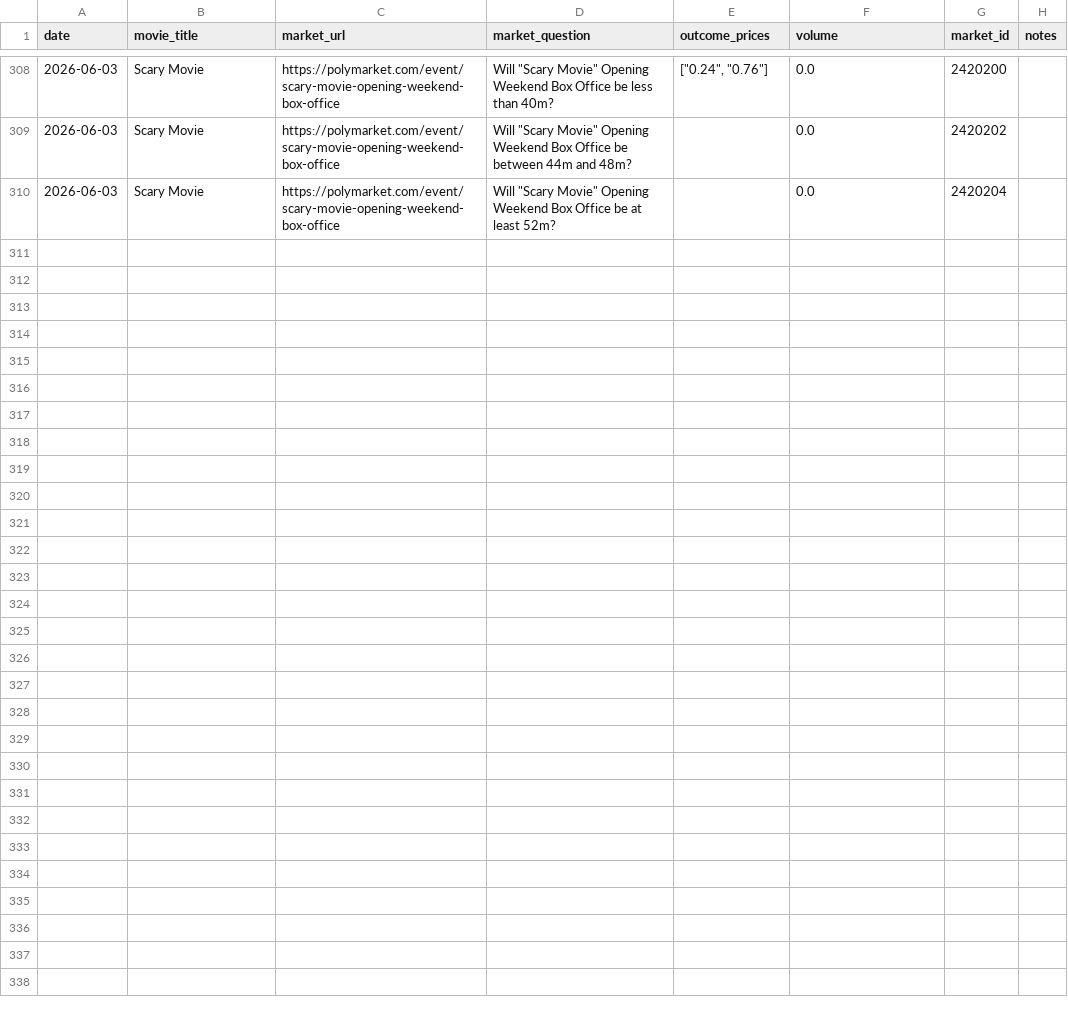
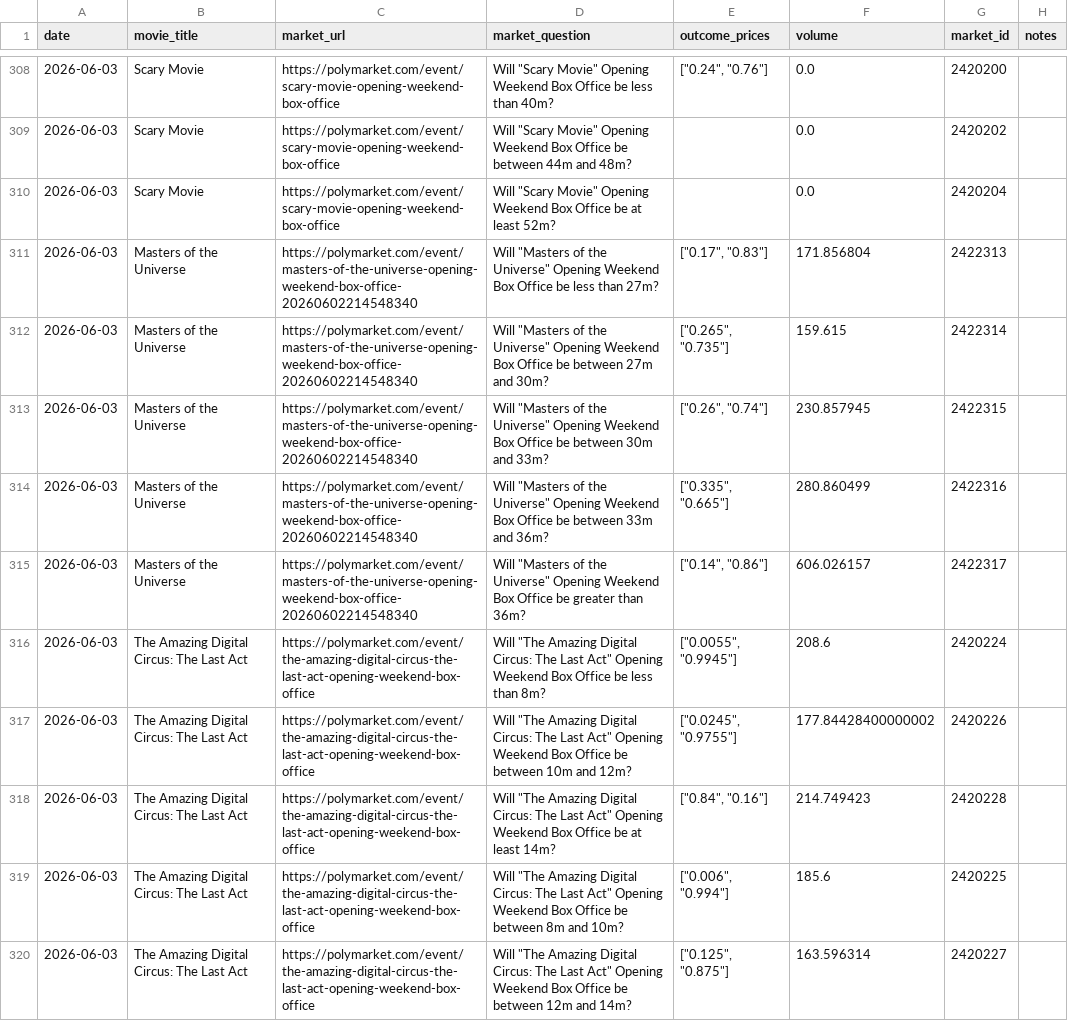
Before and after one commit to arnauddg27-svg/Theatres, a CSV file: box-office-tracker/data/polymarket-markets.csv, drawn as a sheet; only a part is shown, gaps mark what is left out; the diff names each change by its address in the sheet, - before the commit and + after, or states it on an @@ line.

```diff
--- a/box-office-tracker/data/polymarket-markets.csv
+++ b/box-office-tracker/data/polymarket-markets.csv
+row 311: 2026-06-03 | Masters of the Universe | https://polymarket.com/event/masters-of-the-universe-opening-weekend-box-office-20260602214548340 | Will "Masters of the Universe" Opening Weekend Box Office be less than 27m? | ["0.17", "0.83"] | 171.856804 | 2422313
+row 312: 2026-06-03 | Masters of the Universe | https://polymarket.com/event/masters-of-the-universe-opening-weekend-box-office-20260602214548340 | Will "Masters of the Universe" Opening Weekend Box Office be between 27m and 30m? | ["0.265", "0.735"] | 159.615 | 2422314
+row 313: 2026-06-03 | Masters of the Universe | https://polymarket.com/event/masters-of-the-universe-opening-weekend-box-office-20260602214548340 | Will "Masters of the Universe" Opening Weekend Box Office be between 30m and 33m? | ["0.26", "0.74"] | 230.857945 | 2422315
+row 314: 2026-06-03 | Masters of the Universe | https://polymarket.com/event/masters-of-the-universe-opening-weekend-box-office-20260602214548340 | Will "Masters of the Universe" Opening Weekend Box Office be between 33m and 36m? | ["0.335", "0.665"] | 280.860499 | 2422316
+row 315: 2026-06-03 | Masters of the Universe | https://polymarket.com/event/masters-of-the-universe-opening-weekend-box-office-20260602214548340 | Will "Masters of the Universe" Opening Weekend Box Office be greater than 36m? | ["0.14", "0.86"] | 606.026157 | 2422317
+row 316: 2026-06-03 | The Amazing Digital Circus: The Last Act | https://polymarket.com/event/the-amazing-digital-circus-the-last-act-opening-weekend-box-office | Will "The Amazing Digital Circus: The Last Act" Opening Weekend Box Office be less than 8m? | ["0.0055", "0.9945"] | 208.6 | 2420224
+row 317: 2026-06-03 | The Amazing Digital Circus: The Last Act | https://polymarket.com/event/the-amazing-digital-circus-the-last-act-opening-weekend-box-office | Will "The Amazing Digital Circus: The Last Act" Opening Weekend Box Office be between 10m and 12m? | ["0.0245", "0.9755"] | 177.84428400000002 | 2420226
+row 318: 2026-06-03 | The Amazing Digital Circus: The Last Act | https://polymarket.com/event/the-amazing-digital-circus-the-last-act-opening-weekend-box-office | Will "The Amazing Digital Circus: The Last Act" Opening Weekend Box Office be at least 14m? | ["0.84", "0.16"] | 214.749423 | 2420228
+row 319: 2026-06-03 | The Amazing Digital Circus: The Last Act | https://polymarket.com/event/the-amazing-digital-circus-the-last-act-opening-weekend-box-office | Will "The Amazing Digital Circus: The Last Act" Opening Weekend Box Office be between 8m and 10m? | ["0.006", "0.994"] | 185.6 | 2420225
+row 320: 2026-06-03 | The Amazing Digital Circus: The Last Act | https://polymarket.com/event/the-amazing-digital-circus-the-last-act-opening-weekend-box-office | Will "The Amazing Digital Circus: The Last Act" Opening Weekend Box Office be between 12m and 14m? | ["0.125", "0.875"] | 163.596314 | 2420227
```
Also changed, not shown: 2 other files.
